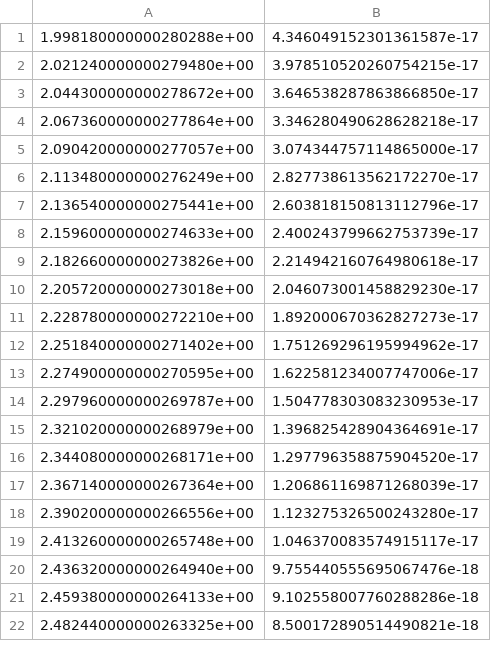
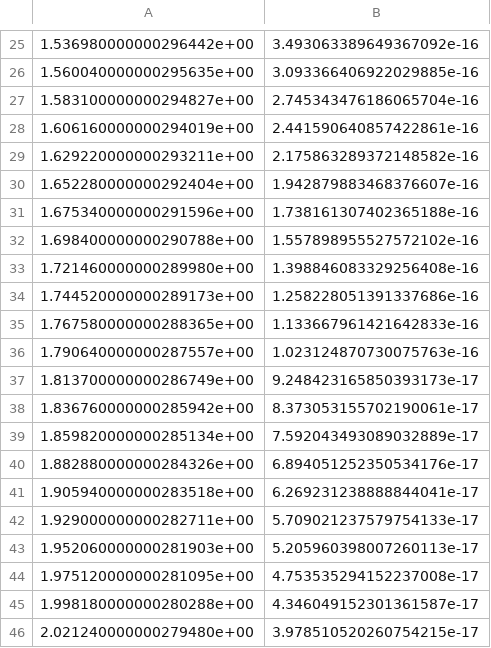
Before and after one commit to scottperkins/gw_analysis_tools, a CSV file: data/noise_data/currently_supported/avirgo_O4high_NEW.csv, drawn as a sheet; only a part is shown, gaps mark what is left out; the shorter side is filled out with more unchanged rows; the diff covers the shown part only; the diff names each change by its address in the sheet, - before the commit and + after, or states it on an @@ line.

```diff
--- a/data/noise_data/currently_supported/avirgo_O4high_NEW.csv
+++ b/data/noise_data/currently_supported/avirgo_O4high_NEW.csv
+row 25: 1.536980000000296442e+00 | 3.493063389649367092e-16
+row 26: 1.560040000000295635e+00 | 3.093366406922029885e-16
+row 27: 1.583100000000294827e+00 | 2.745343476186065704e-16
+row 28: 1.606160000000294019e+00 | 2.441590640857422861e-16
+row 29: 1.629220000000293211e+00 | 2.175863289372148582e-16
+row 30: 1.652280000000292404e+00 | 1.942879883468376607e-16
+row 31: 1.675340000000291596e+00 | 1.738161307402365188e-16
+row 32: 1.698400000000290788e+00 | 1.557898955527572102e-16
+row 33: 1.721460000000289980e+00 | 1.398846083329256408e-16
+row 34: 1.744520000000289173e+00 | 1.258228051391337686e-16
+row 35: 1.767580000000288365e+00 | 1.133667961421642833e-16
+row 36: 1.790640000000287557e+00 | 1.023124870730075763e-16
+row 37: 1.813700000000286749e+00 | 9.248423165850393173e-17
+row 38: 1.836760000000285942e+00 | 8.373053155702190061e-17
+row 39: 1.859820000000285134e+00 | 7.592043493089032889e-17
+row 40: 1.882880000000284326e+00 | 6.894051252350534176e-17
+row 41: 1.905940000000283518e+00 | 6.269231238888844041e-17
+row 42: 1.929000000000282711e+00 | 5.709021237579754133e-17
+row 43: 1.952060000000281903e+00 | 5.205960398007260113e-17
+row 44: 1.975120000000281095e+00 | 4.753535294152237008e-17
```
Also changed, not shown: 24 added rows elsewhere in this file, data/noise_data/currently_supported/AdLIGODesign.csv, data/noise_data/currently_supported/AdLIGOMidHigh.csv, 53 other files.
